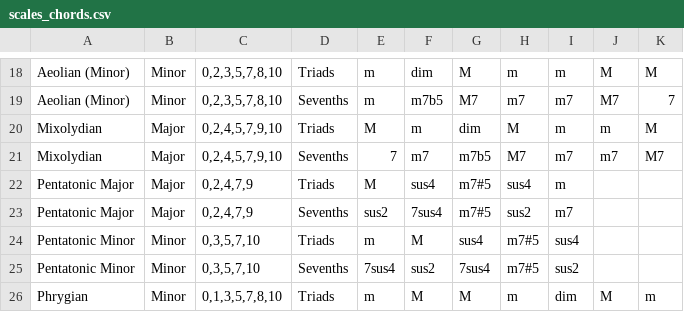
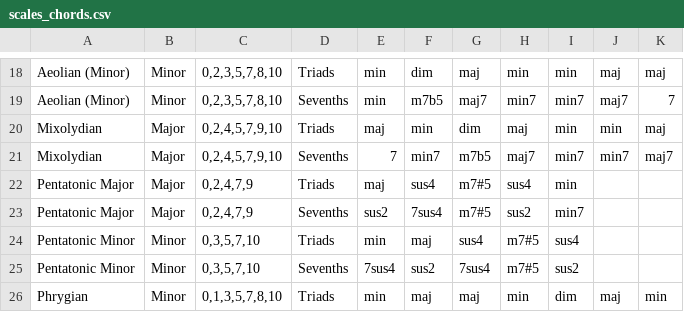
Before and after one commit to Emaj7th/chord_progression_generator, a CSV file: scales_chords.csv, drawn as a sheet; only a part is shown, gaps mark what is left out; the diff covers the shown part only; the diff names each change by its address in the sheet, - before the commit and + after, or states it on an @@ line.

```diff
--- a/scales_chords.csv
+++ b/scales_chords.csv
-E18:E19: m
+E18:E19: min
-G18: M
+G18: maj
-H18: m
+H18: min
-I18: m
+I18: min
-J18: M
+J18: maj
-K18: M
+K18: maj
-G19: M7
+G19: maj7
-H19: m7
+H19: min7
-I19: m7
+I19: min7
-J19: M7
+J19: maj7
-E20: M
+E20: maj
-F20: m
+F20: min
-H20: M
+H20: maj
-I20: m
+I20: min
-J20: m
+J20: min
-K20: M
+K20: maj
-F21: m7
+F21: min7
-H21: M7
+H21: maj7
-I21: m7
+I21: min7
-J21: m7
+J21: min7
-K21: M7
+K21: maj7
-E22: M
+E22: maj
-I22: m
+I22: min
-I23: m7
+I23: min7
-E24: m
+E24: min
-F24: M
+F24: maj
-E26: m
+E26: min
-F26: M
+F26: maj
-G26: M
+G26: maj
-H26: m
+H26: min
-J26: M
+J26: maj
-K26: m
+K26: min
```
Also changed, not shown: 78 edited cells elsewhere in this file, 3 other files.
